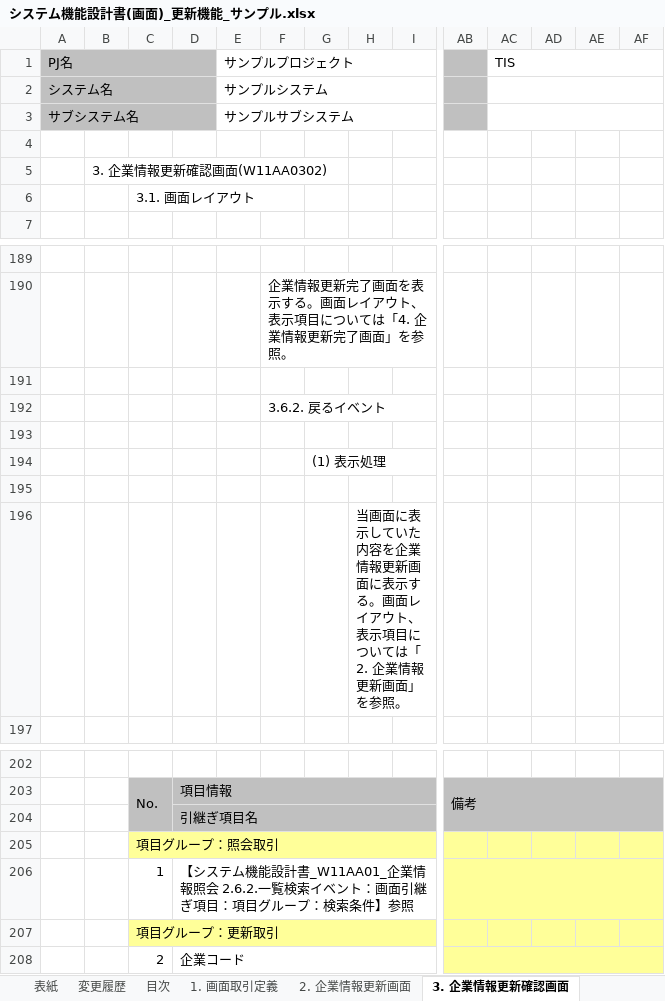
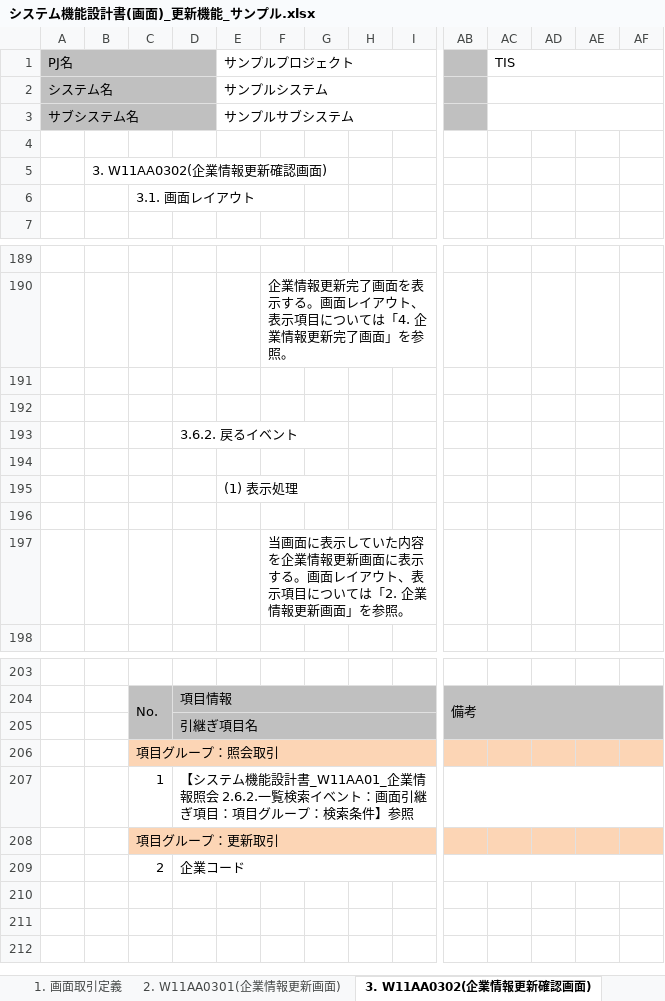
Before and after one commit to nablarch-development-standards/nablarch-development-standards, an Excel workbook: 030_設計ドキュメント/020_サンプル/010_システム機能設計/システム機能設計書(画面)_更新機能_サンプル.xlsx, sheet 3. W11AA0302(企業情報更新確認画面), drawn as a sheet; only a part is shown, gaps mark what is left out; values as stored, in another font and other column widths than the file's, no borders; charts and pictures not drawn; removed rows and columns are numbered as before the commit, all else as after; rows hold the shown columns only; the diff covers the shown part only; the diff names each change by its address in the sheet, - before the commit and + after, or states it on an @@ line.

```diff
--- a/030_設計ドキュメント/020_サンプル/010_システム機能設計/システム機能設計書(画面)_更新機能_サンプル.xlsx (sheet 3. W11AA0302(企業情報更新確認画面))
+++ b/030_設計ドキュメント/020_サンプル/010_システム機能設計/システム機能設計書(画面)_更新機能_サンプル.xlsx (sheet 3. W11AA0302(企業情報更新確認画面))
-sheet tab: 2. 企業情報更新画面
+sheet tab: 2. W11AA0301(企業情報更新画面)
-sheet tab: 3. 企業情報更新確認画面
+sheet tab: 3. W11AA0302(企業情報更新確認画面)
-B5: 3. 企業情報更新確認画面(W11AA0302)
+B5: 3. W11AA0302(企業情報更新確認画面)
-row 192:  |  |  |  |  | 3.6.2. 戻るイベント
-row 194:  |  |  |  |  |  | (1) 表示処理
+row 193:  |  |  | 3.6.2. 戻るイベント
+row 195:  |  |  |  | (1) 表示処理
-H196: 当画面に表示していた内容を企業情報更新画面に表示する。画面レイアウト、表示項目については「2. 企業情報更新画面」を参照。
+H196: (empty)
+row 197:  |  |  |  |  | 当画面に表示していた内容を企業情報更新画面に表示する。画面レイアウト、表示項目については「2. 企業情報更新画面」を参照。
-C206:AF206 fill: #FFFF99
+C206:AF206 fill: #FCD5B5
-AB207:AF207 fill: #FFFF99
+AB207:AF207 fill: none
-C208:AF208 fill: #FFFF99
+C208:AF208 fill: #FCD5B5
-AB209:AF209 fill: #FFFF99
+AB209:AF209 fill: none
```
Also changed, not shown: cell formats elsewhere in this sheet, sheet 2. W11AA0301(企業情報更新画面), sheet その他の記述例(ファイルアップロード), sheet その他の記述例集 (画面項目定義), sheet 4. W11AA0303(企業情報更新完了画面), other sheet tabs, charts or pictures, 030_設計ドキュメント/010_フォーマット/010_システム機能設計/システム機能設計書(メッセージング)_(取引ID)_(取引名).xlsx, 030_設計ドキュメント/010_フォーマット/010_システム機能設計/システム機能設計書(画面)_(取引ID)_(取引名).xlsx, 3 other files.
